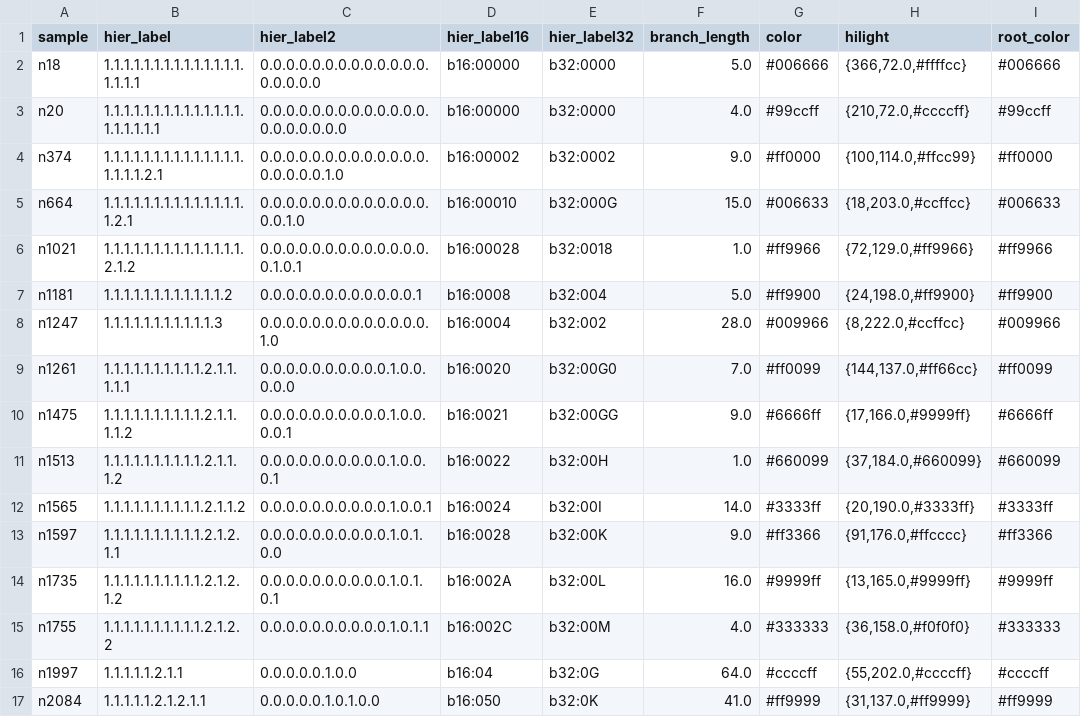
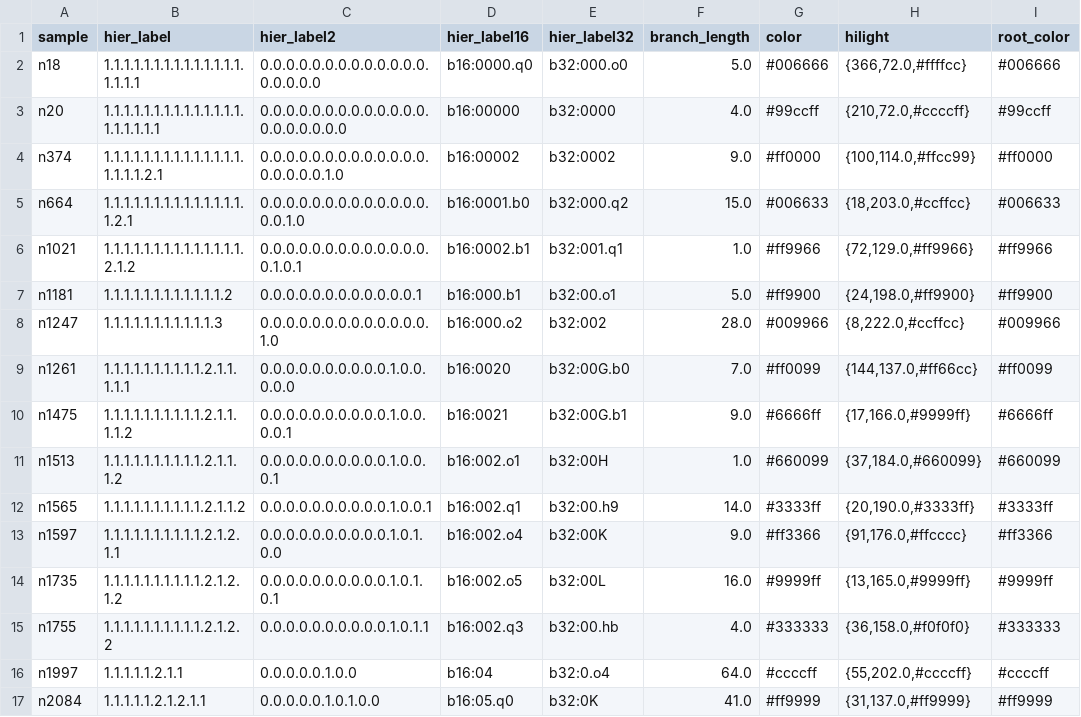
Before and after one commit to adipi71/newick-tools, a TSV file: output/WND_L2_labeled_root_colors.tsv, drawn as a sheet.

```diff
--- a/output/WND_L2_labeled_root_colors.tsv
+++ b/output/WND_L2_labeled_root_colors.tsv
@@ -1,17 +1,17 @@
 sample	hier_label	hier_label2	hier_label16	hier_label32	branch_length	color	hilight	root_color
-n18	1.1.1.1.1.1.1.1.1.1.1.1.1.1.1.1.1.1	0.0.0.0.0.0.0.0.0.0.0.0.0.0.0.0.0.0	b16:00000	b32:0000	5.0	#006666	{366,72.0,#ffffcc}	#006666
+n18	1.1.1.1.1.1.1.1.1.1.1.1.1.1.1.1.1.1	0.0.0.0.0.0.0.0.0.0.0.0.0.0.0.0.0.0	b16:0000.q0	b32:000.o0	5.0	#006666	{366,72.0,#ffffcc}	#006666
 n20	1.1.1.1.1.1.1.1.1.1.1.1.1.1.1.1.1.1.1.1	0.0.0.0.0.0.0.0.0.0.0.0.0.0.0.0.0.0.0.0	b16:00000	b32:0000	4.0	#99ccff	{210,72.0,#ccccff}	#99ccff
 n374	1.1.1.1.1.1.1.1.1.1.1.1.1.1.1.1.1.1.2.1	0.0.0.0.0.0.0.0.0.0.0.0.0.0.0.0.0.0.1.0	b16:00002	b32:0002	9.0	#ff0000	{100,114.0,#ffcc99}	#ff0000
-n664	1.1.1.1.1.1.1.1.1.1.1.1.1.1.1.2.1	0.0.0.0.0.0.0.0.0.0.0.0.0.0.0.1.0	b16:00010	b32:000G	15.0	#006633	{18,203.0,#ccffcc}	#006633
-n1021	1.1.1.1.1.1.1.1.1.1.1.1.1.1.2.1.2	0.0.0.0.0.0.0.0.0.0.0.0.0.0.1.0.1	b16:00028	b32:0018	1.0	#ff9966	{72,129.0,#ff9966}	#ff9966
-n1181	1.1.1.1.1.1.1.1.1.1.1.1.2	0.0.0.0.0.0.0.0.0.0.0.0.1	b16:0008	b32:004	5.0	#ff9900	{24,198.0,#ff9900}	#ff9900
-n1247	1.1.1.1.1.1.1.1.1.1.1.3	0.0.0.0.0.0.0.0.0.0.0.0.0.1.0	b16:0004	b32:002	28.0	#009966	{8,222.0,#ccffcc}	#009966
-n1261	1.1.1.1.1.1.1.1.1.1.2.1.1.1.1.1	0.0.0.0.0.0.0.0.0.0.1.0.0.0.0.0	b16:0020	b32:00G0	7.0	#ff0099	{144,137.0,#ff66cc}	#ff0099
-n1475	1.1.1.1.1.1.1.1.1.1.2.1.1.1.1.2	0.0.0.0.0.0.0.0.0.0.1.0.0.0.0.1	b16:0021	b32:00GG	9.0	#6666ff	{17,166.0,#9999ff}	#6666ff
-n1513	1.1.1.1.1.1.1.1.1.1.2.1.1.1.2	0.0.0.0.0.0.0.0.0.0.1.0.0.0.1	b16:0022	b32:00H	1.0	#660099	{37,184.0,#660099}	#660099
-n1565	1.1.1.1.1.1.1.1.1.1.2.1.1.2	0.0.0.0.0.0.0.0.0.0.1.0.0.1	b16:0024	b32:00I	14.0	#3333ff	{20,190.0,#3333ff}	#3333ff
-n1597	1.1.1.1.1.1.1.1.1.1.2.1.2.1.1	0.0.0.0.0.0.0.0.0.0.1.0.1.0.0	b16:0028	b32:00K	9.0	#ff3366	{91,176.0,#ffcccc}	#ff3366
-n1735	1.1.1.1.1.1.1.1.1.1.2.1.2.1.2	0.0.0.0.0.0.0.0.0.0.1.0.1.0.1	b16:002A	b32:00L	16.0	#9999ff	{13,165.0,#9999ff}	#9999ff
-n1755	1.1.1.1.1.1.1.1.1.1.2.1.2.2	0.0.0.0.0.0.0.0.0.0.1.0.1.1	b16:002C	b32:00M	4.0	#333333	{36,158.0,#f0f0f0}	#333333
-n1997	1.1.1.1.1.2.1.1	0.0.0.0.0.1.0.0	b16:04	b32:0G	64.0	#ccccff	{55,202.0,#ccccff}	#ccccff
-n2084	1.1.1.1.1.2.1.2.1.1	0.0.0.0.0.1.0.1.0.0	b16:050	b32:0K	41.0	#ff9999	{31,137.0,#ff9999}	#ff9999
+n664	1.1.1.1.1.1.1.1.1.1.1.1.1.1.1.2.1	0.0.0.0.0.0.0.0.0.0.0.0.0.0.0.1.0	b16:0001.b0	b32:000.q2	15.0	#006633	{18,203.0,#ccffcc}	#006633
+n1021	1.1.1.1.1.1.1.1.1.1.1.1.1.1.2.1.2	0.0.0.0.0.0.0.0.0.0.0.0.0.0.1.0.1	b16:0002.b1	b32:001.q1	1.0	#ff9966	{72,129.0,#ff9966}	#ff9966
+n1181	1.1.1.1.1.1.1.1.1.1.1.1.2	0.0.0.0.0.0.0.0.0.0.0.0.1	b16:000.b1	b32:00.o1	5.0	#ff9900	{24,198.0,#ff9900}	#ff9900
+n1247	1.1.1.1.1.1.1.1.1.1.1.3	0.0.0.0.0.0.0.0.0.0.0.0.0.1.0	b16:000.o2	b32:002	28.0	#009966	{8,222.0,#ccffcc}	#009966
+n1261	1.1.1.1.1.1.1.1.1.1.2.1.1.1.1.1	0.0.0.0.0.0.0.0.0.0.1.0.0.0.0.0	b16:0020	b32:00G.b0	7.0	#ff0099	{144,137.0,#ff66cc}	#ff0099
+n1475	1.1.1.1.1.1.1.1.1.1.2.1.1.1.1.2	0.0.0.0.0.0.0.0.0.0.1.0.0.0.0.1	b16:0021	b32:00G.b1	9.0	#6666ff	{17,166.0,#9999ff}	#6666ff
+n1513	1.1.1.1.1.1.1.1.1.1.2.1.1.1.2	0.0.0.0.0.0.0.0.0.0.1.0.0.0.1	b16:002.o1	b32:00H	1.0	#660099	{37,184.0,#660099}	#660099
+n1565	1.1.1.1.1.1.1.1.1.1.2.1.1.2	0.0.0.0.0.0.0.0.0.0.1.0.0.1	b16:002.q1	b32:00.h9	14.0	#3333ff	{20,190.0,#3333ff}	#3333ff
+n1597	1.1.1.1.1.1.1.1.1.1.2.1.2.1.1	0.0.0.0.0.0.0.0.0.0.1.0.1.0.0	b16:002.o4	b32:00K	9.0	#ff3366	{91,176.0,#ffcccc}	#ff3366
+n1735	1.1.1.1.1.1.1.1.1.1.2.1.2.1.2	0.0.0.0.0.0.0.0.0.0.1.0.1.0.1	b16:002.o5	b32:00L	16.0	#9999ff	{13,165.0,#9999ff}	#9999ff
+n1755	1.1.1.1.1.1.1.1.1.1.2.1.2.2	0.0.0.0.0.0.0.0.0.0.1.0.1.1	b16:002.q3	b32:00.hb	4.0	#333333	{36,158.0,#f0f0f0}	#333333
+n1997	1.1.1.1.1.2.1.1	0.0.0.0.0.1.0.0	b16:04	b32:0.o4	64.0	#ccccff	{55,202.0,#ccccff}	#ccccff
+n2084	1.1.1.1.1.2.1.2.1.1	0.0.0.0.0.1.0.1.0.0	b16:05.q0	b32:0K	41.0	#ff9999	{31,137.0,#ff9999}	#ff9999
```
Also changed, not shown: output/WND_L1_labeled.tsv, 10 other files.
